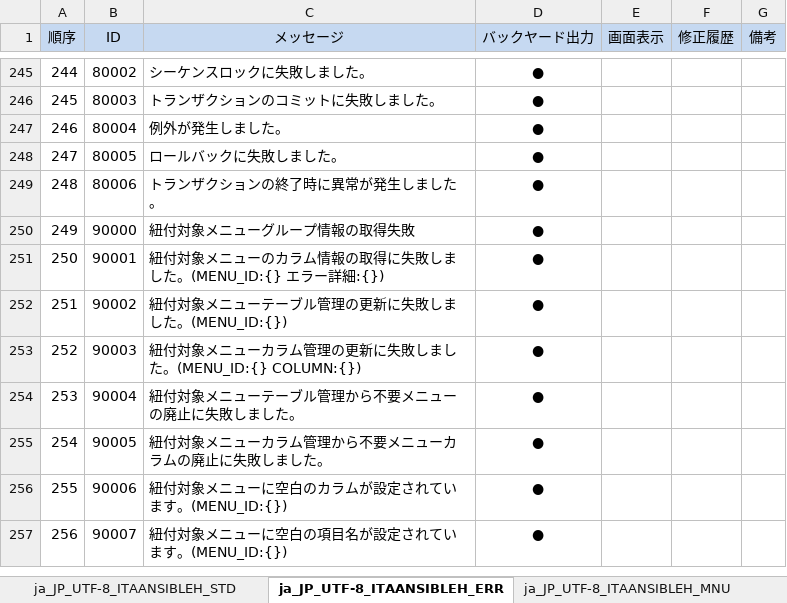
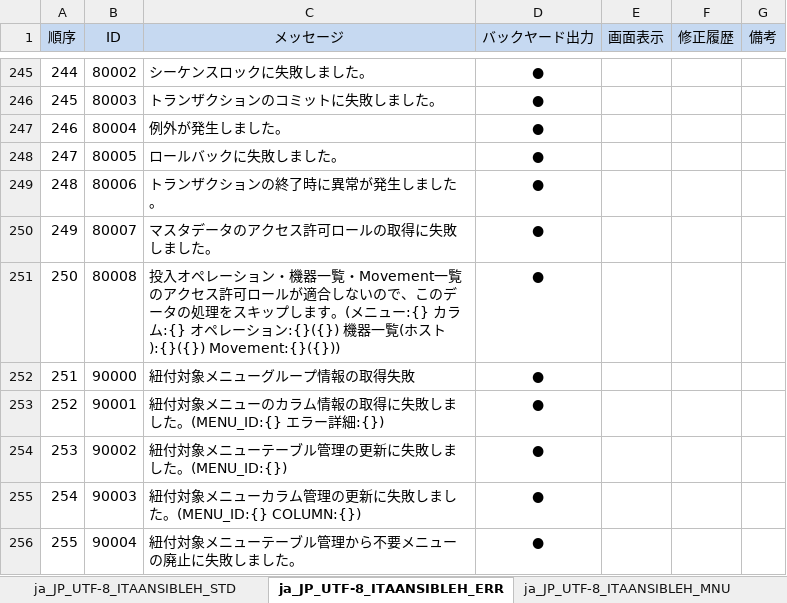
Before and after one commit to exastro-suite/it-automation, an Excel workbook: ky_message_seeds/ansible_driver/ja_JP_message_PHP.xlsm, sheet ja_JP_UTF-8_ITAANSIBLEH_ERR, drawn as a sheet; only a part is shown, gaps mark what is left out; the shorter side is filled out with more unchanged rows; values as stored, in another font and other column widths than the file's, no borders; addresses are those after the commit; the diff names each change by its address in the sheet, - before the commit and + after, or states it on an @@ line.

```diff
--- a/ky_message_seeds/ansible_driver/ja_JP_message_PHP.xlsm (sheet ja_JP_UTF-8_ITAANSIBLEH_ERR)
+++ b/ky_message_seeds/ansible_driver/ja_JP_message_PHP.xlsm (sheet ja_JP_UTF-8_ITAANSIBLEH_ERR)
+row 250: 249 | 80007 | マスタデータのアクセス許可ロールの取得に失敗しました。 | ●
+row 251: 250 | 80008 | 投入オペレーション・機器一覧・Movement一覧のアクセス許可ロールが適合しないので、このデータの処理をスキップします。(メニュー:{} カラム:{} オペレーション:{}({}) 機器一覧(ホスト):{}({}) Movement:{}({})) | ●
@@ column A (順序) renumbered from row 252 down @@
```
Also changed, not shown: ky_message_seeds/ansible_driver/en_US_message_PHP.xlsm, 9 other files.
